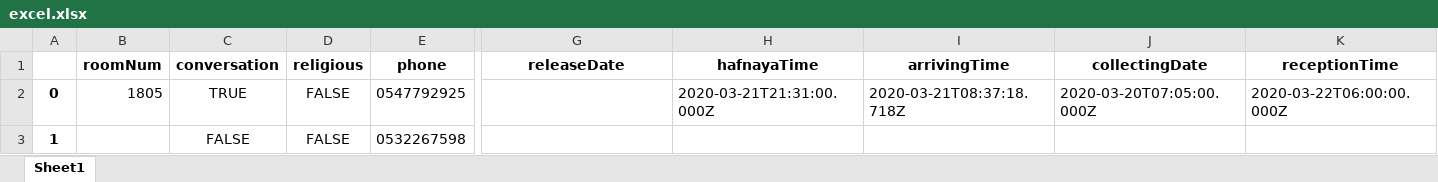
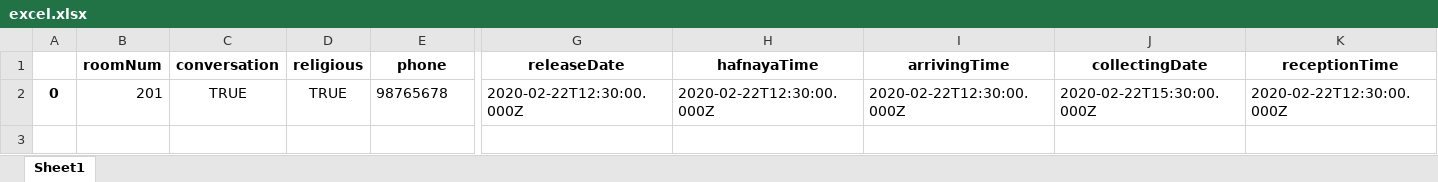
Before and after one commit to shaidrai/excel2json, an Excel workbook: excel.xlsx, sheet Sheet1, drawn as a sheet; only a part is shown, gaps mark what is left out; values as stored, in another font and other column widths than the file's, no borders; removed rows and columns are numbered as before the commit, all else as after; rows hold the shown columns only; the diff names each change by its address in the sheet, - before the commit and + after, or states it on an @@ line.

Commit message:
date bug

```diff
--- a/excel.xlsx (sheet Sheet1)
+++ b/excel.xlsx (sheet Sheet1)
-row 2: 0 | 1805 | TRUE | FALSE | 0547792925 |  | 2020-03-21T21:31:00.000Z | 2020-03-21T08:37:18.718Z | 2020-03-20T07:05:00.000Z | 2020-03-22T06:00:00.000Z
-row 3: 1 |  | FALSE | FALSE | 0532267598
+row 2: 0 | 201 | TRUE | TRUE | 98765678 | 2020-02-22T12:30:00.000Z | 2020-02-22T12:30:00.000Z | 2020-02-22T12:30:00.000Z | 2020-02-22T15:30:00.000Z | 2020-02-22T12:30:00.000Z
```
Also changed, not shown: 1 other file.
